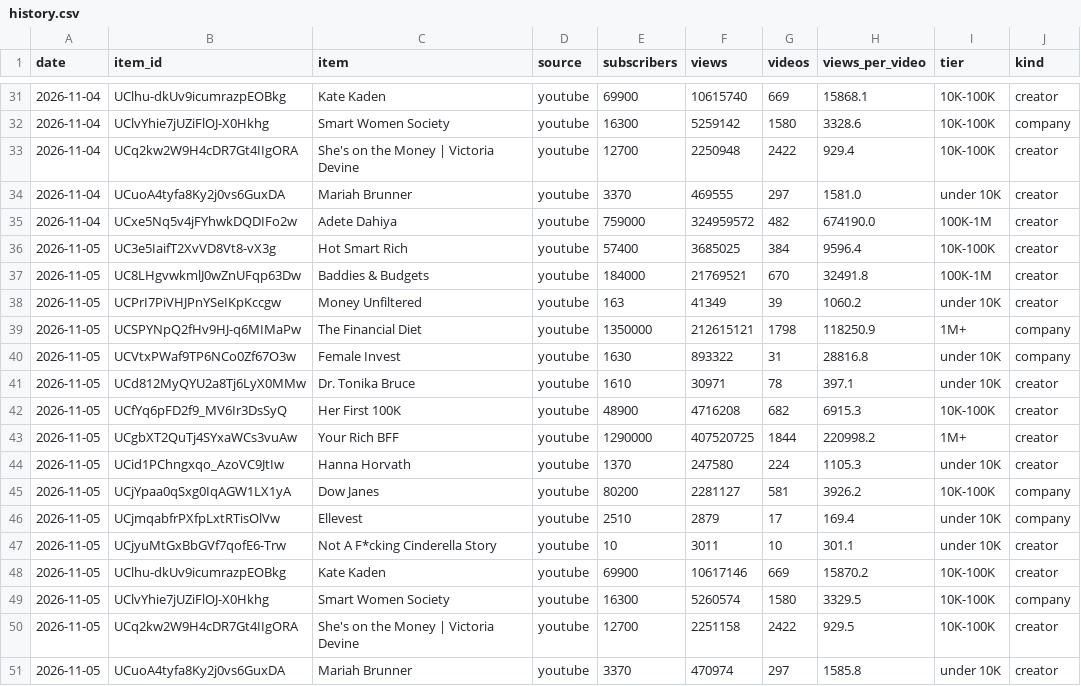
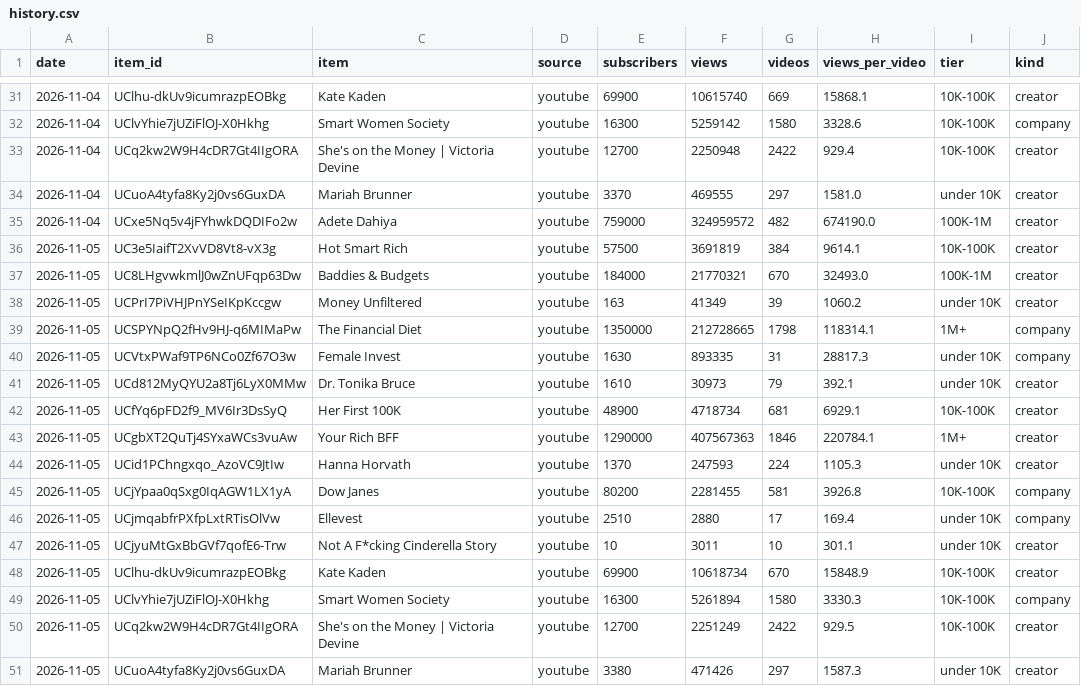
Before and after one commit to slriggss/finfluence, a CSV file: data/history.csv, drawn as a sheet; only a part is shown, gaps mark what is left out; the diff covers the shown part only; the diff names each change by its address in the sheet, - before the commit and + after, or states it on an @@ line.

```diff
--- a/data/history.csv
+++ b/data/history.csv
-E36 (subscribers): 57400
+E36 (subscribers): 57500
-F36 (views): 3685025
+F36 (views): 3691819
-H36 (views_per_video): 9596.4
+H36 (views_per_video): 9614.1
-F37 (views): 21769521
+F37 (views): 21770321
-H37 (views_per_video): 32491.8
+H37 (views_per_video): 32493.0
-F39 (views): 212615121
+F39 (views): 212728665
-H39 (views_per_video): 118250.9
+H39 (views_per_video): 118314.1
-F40 (views): 893322
+F40 (views): 893335
-H40 (views_per_video): 28816.8
+H40 (views_per_video): 28817.3
-F41 (views): 30971
+F41 (views): 30973
-G41 (videos): 78
+G41 (videos): 79
-H41 (views_per_video): 397.1
+H41 (views_per_video): 392.1
-F42 (views): 4716208
+F42 (views): 4718734
-G42 (videos): 682
+G42 (videos): 681
-H42 (views_per_video): 6915.3
+H42 (views_per_video): 6929.1
-F43 (views): 407520725
+F43 (views): 407567363
-G43 (videos): 1844
+G43 (videos): 1846
-H43 (views_per_video): 220998.2
+H43 (views_per_video): 220784.1
-F44 (views): 247580
+F44 (views): 247593
-F45 (views): 2281127
+F45 (views): 2281455
-H45 (views_per_video): 3926.2
+H45 (views_per_video): 3926.8
-F46 (views): 2879
+F46 (views): 2880
-F48 (views): 10617146
+F48 (views): 10618734
-G48 (videos): 669
+G48 (videos): 670
-H48 (views_per_video): 15870.2
+H48 (views_per_video): 15848.9
-F49 (views): 5260574
+F49 (views): 5261894
-H49 (views_per_video): 3329.5
+H49 (views_per_video): 3330.3
-F50 (views): 2251158
+F50 (views): 2251249
-E51 (subscribers): 3370
+E51 (subscribers): 3380
-F51 (views): 470974
+F51 (views): 471426
-H51 (views_per_video): 1585.8
+H51 (views_per_video): 1587.3
```
Also changed, not shown: 3 edited cells elsewhere in this file, 2 other files.
